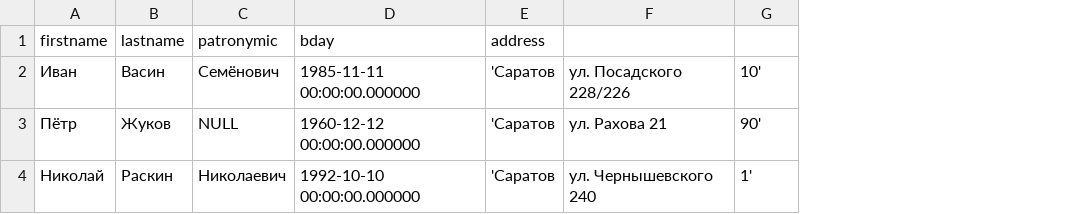
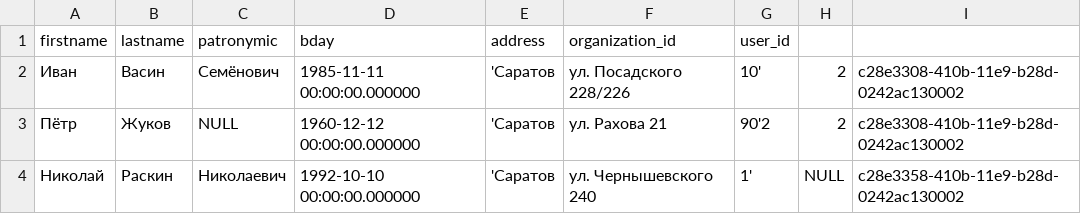
Before and after one commit to nikon-petr/angio, a CSV file: angio-backend/src/main/resources/db/csv/patients.csv, drawn as a sheet; the diff names each change by its address in the sheet, - before the commit and + after, or states it on an @@ line.

Commit message:
Add isolation by user and organization for patients
Resolve GH-94

```diff
--- a/angio-backend/src/main/resources/db/csv/patients.csv
+++ b/angio-backend/src/main/resources/db/csv/patients.csv
+column H, rows 2-4: 2 | 2 | NULL
+column I, rows 2-4: c28e3308-410b-11e9-b28d-0242ac130002 | c28e3308-410b-11e9-b28d-0242ac130002 | c28e3358-410b-11e9-b28d-0242ac130002
-F1: (empty)
+F1: organization_id
-G1: (empty)
+G1: user_id
-G3 (user_id): 90'
+G3 (user_id): 90'2
```
Also changed, not shown: 7 other files.
